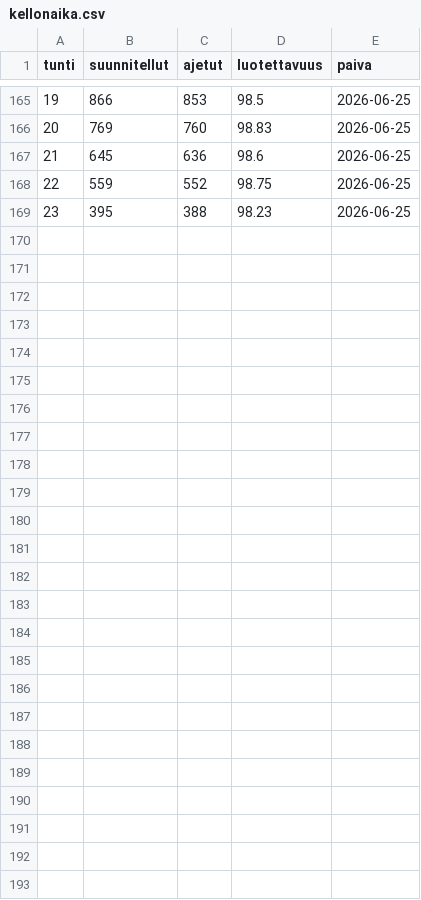
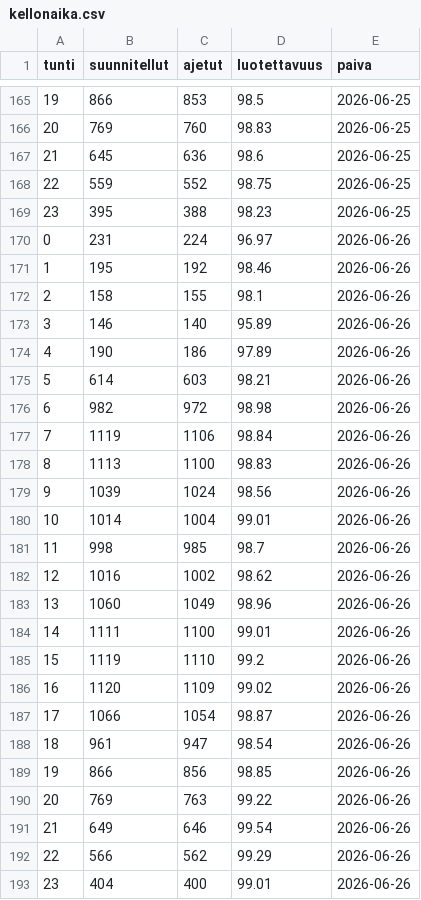
Before and after one commit to villeuusirauva-create/hsl-luotettavuus, a CSV file: tulokset/kellonaika.csv, drawn as a sheet; only a part is shown, gaps mark what is left out.

```diff
--- a/tulokset/kellonaika.csv
+++ b/tulokset/kellonaika.csv
@@ -169 +169,25 @@
 23,395,388,98.23,2026-06-25
+0,231,224,96.97,2026-06-26
+1,195,192,98.46,2026-06-26
+2,158,155,98.1,2026-06-26
+3,146,140,95.89,2026-06-26
+4,190,186,97.89,2026-06-26
+5,614,603,98.21,2026-06-26
+6,982,972,98.98,2026-06-26
+7,1119,1106,98.84,2026-06-26
+8,1113,1100,98.83,2026-06-26
+9,1039,1024,98.56,2026-06-26
+10,1014,1004,99.01,2026-06-26
+11,998,985,98.7,2026-06-26
+12,1016,1002,98.62,2026-06-26
+13,1060,1049,98.96,2026-06-26
+14,1111,1100,99.01,2026-06-26
+15,1119,1110,99.2,2026-06-26
+16,1120,1109,99.02,2026-06-26
+17,1066,1054,98.87,2026-06-26
+18,961,947,98.54,2026-06-26
+19,866,856,98.85,2026-06-26
+20,769,763,99.22,2026-06-26
+21,649,646,99.54,2026-06-26
+22,566,562,99.29,2026-06-26
+23,404,400,99.01,2026-06-26
```
Also changed, not shown: tulokset/trendi.csv, 6 other files.
